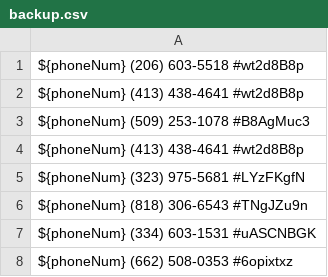
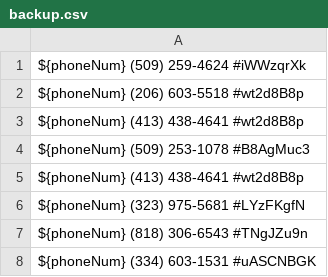
Before and after one commit to zieglarnatta/pythonLearning, a CSV file: backup.csv, drawn as a sheet; only a part is shown; the shorter side is filled out with more unchanged rows; the diff names each change by its address in the sheet, - before the commit and + after, or states it on an @@ line.

```diff
--- a/backup.csv
+++ b/backup.csv
+row 1: ${phoneNum} (509) 259-4624 #iWWzqrXk
```
Also changed, not shown: 1 other file.
